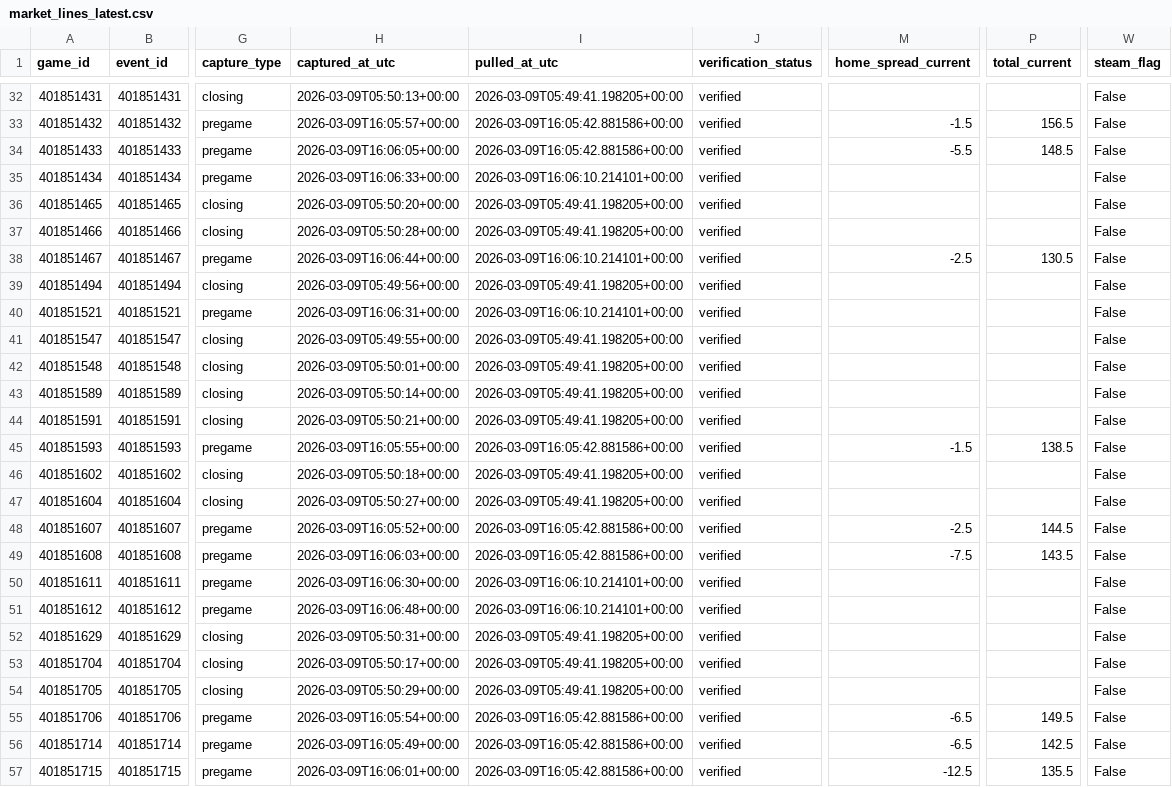
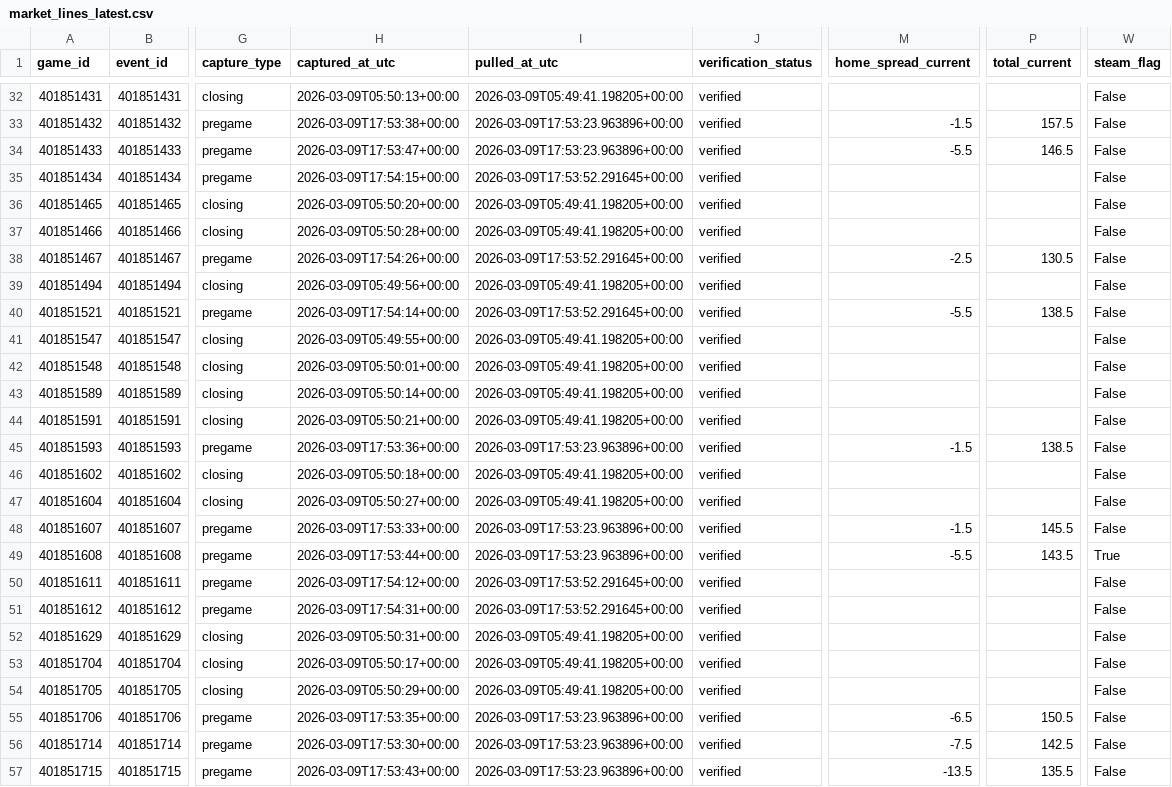
Before and after one commit to goldbondman/CBB.RD2, a CSV file: data/market_lines_latest.csv, drawn as a sheet; only a part is shown, gaps mark what is left out; the diff covers the shown part only; the diff names each change by its address in the sheet, - before the commit and + after, or states it on an @@ line.

```diff
--- a/data/market_lines_latest.csv
+++ b/data/market_lines_latest.csv
-H33 (captured_at_utc): 2026-03-09T16:05:57+00:00
+H33 (captured_at_utc): 2026-03-09T17:53:38+00:00
-I33:I34 (pulled_at_utc): 2026-03-09T16:05:42.881586+00:00
+I33:I34 (pulled_at_utc): 2026-03-09T17:53:23.963896+00:00
-P33 (total_current): 156.5
+P33 (total_current): 157.5
-H34 (captured_at_utc): 2026-03-09T16:06:05+00:00
+H34 (captured_at_utc): 2026-03-09T17:53:47+00:00
-P34 (total_current): 148.5
+P34 (total_current): 146.5
-H35 (captured_at_utc): 2026-03-09T16:06:33+00:00
+H35 (captured_at_utc): 2026-03-09T17:54:15+00:00
-I35 (pulled_at_utc): 2026-03-09T16:06:10.214101+00:00
+I35 (pulled_at_utc): 2026-03-09T17:53:52.291645+00:00
-H38 (captured_at_utc): 2026-03-09T16:06:44+00:00
+H38 (captured_at_utc): 2026-03-09T17:54:26+00:00
-I38 (pulled_at_utc): 2026-03-09T16:06:10.214101+00:00
+I38 (pulled_at_utc): 2026-03-09T17:53:52.291645+00:00
-H40 (captured_at_utc): 2026-03-09T16:06:31+00:00
+H40 (captured_at_utc): 2026-03-09T17:54:14+00:00
-I40 (pulled_at_utc): 2026-03-09T16:06:10.214101+00:00
+I40 (pulled_at_utc): 2026-03-09T17:53:52.291645+00:00
-M40 (home_spread_current): (empty)
+M40 (home_spread_current): -5.5
-P40 (total_current): (empty)
+P40 (total_current): 138.5
-H45 (captured_at_utc): 2026-03-09T16:05:55+00:00
+H45 (captured_at_utc): 2026-03-09T17:53:36+00:00
-I45 (pulled_at_utc): 2026-03-09T16:05:42.881586+00:00
+I45 (pulled_at_utc): 2026-03-09T17:53:23.963896+00:00
-H48 (captured_at_utc): 2026-03-09T16:05:52+00:00
+H48 (captured_at_utc): 2026-03-09T17:53:33+00:00
-I48:I49 (pulled_at_utc): 2026-03-09T16:05:42.881586+00:00
+I48:I49 (pulled_at_utc): 2026-03-09T17:53:23.963896+00:00
-M48 (home_spread_current): -2.5
+M48 (home_spread_current): -1.5
-P48 (total_current): 144.5
+P48 (total_current): 145.5
-H49 (captured_at_utc): 2026-03-09T16:06:03+00:00
+H49 (captured_at_utc): 2026-03-09T17:53:44+00:00
-M49 (home_spread_current): -7.5
+M49 (home_spread_current): -5.5
-W49 (steam_flag): False
+W49 (steam_flag): True
-H50 (captured_at_utc): 2026-03-09T16:06:30+00:00
+H50 (captured_at_utc): 2026-03-09T17:54:12+00:00
-I50:I51 (pulled_at_utc): 2026-03-09T16:06:10.214101+00:00
+I50:I51 (pulled_at_utc): 2026-03-09T17:53:52.291645+00:00
-H51 (captured_at_utc): 2026-03-09T16:06:48+00:00
+H51 (captured_at_utc): 2026-03-09T17:54:31+00:00
-H55 (captured_at_utc): 2026-03-09T16:05:54+00:00
+H55 (captured_at_utc): 2026-03-09T17:53:35+00:00
-I55:I57 (pulled_at_utc): 2026-03-09T16:05:42.881586+00:00
+I55:I57 (pulled_at_utc): 2026-03-09T17:53:23.963896+00:00
-P55 (total_current): 149.5
+P55 (total_current): 150.5
-H56 (captured_at_utc): 2026-03-09T16:05:49+00:00
+H56 (captured_at_utc): 2026-03-09T17:53:30+00:00
-M56 (home_spread_current): -6.5
+M56 (home_spread_current): -7.5
-H57 (captured_at_utc): 2026-03-09T16:06:01+00:00
+H57 (captured_at_utc): 2026-03-09T17:53:43+00:00
-M57 (home_spread_current): -12.5
+M57 (home_spread_current): -13.5
```
Also changed, not shown: 66 edited cells elsewhere in this file, 3 other files.
